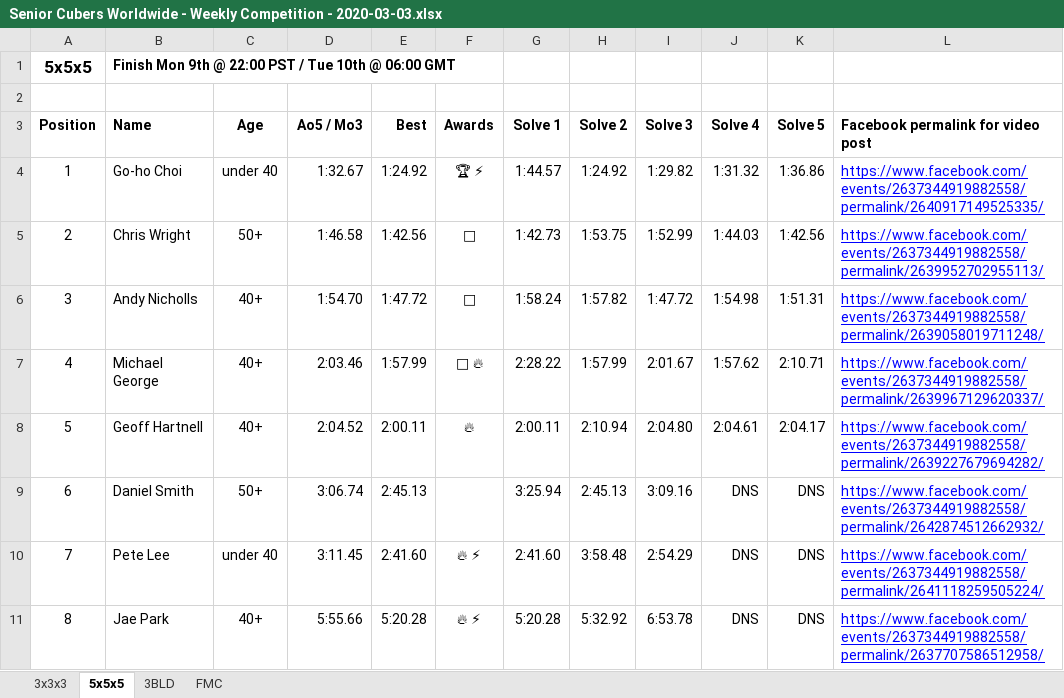
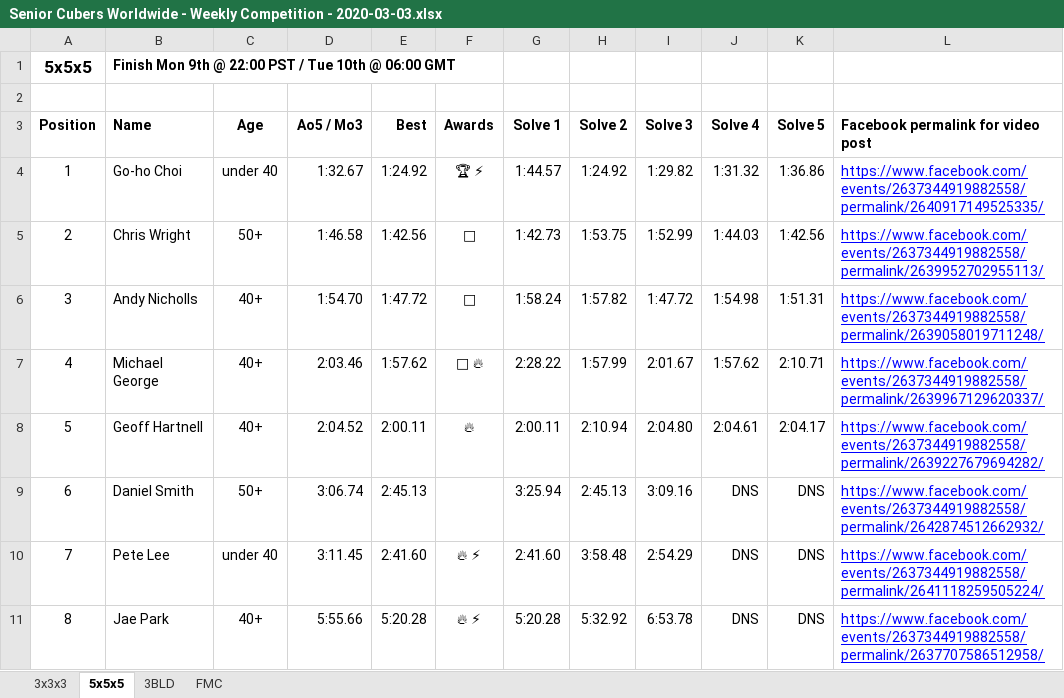
Before and after one commit to Logiqx/scw-comp, an Excel workbook: data/2020-03-03/Senior Cubers Worldwide - Weekly Competition - 2020-03-03.xlsx, sheet 5x5x5, drawn as a sheet; only a part is shown; values as stored, in another font and other column widths than the file's, no borders; the diff names each change by its address in the sheet, - before the commit and + after, or states it on an @@ line.

```diff
--- a/data/2020-03-03/Senior Cubers Worldwide - Weekly Competition - 2020-03-03.xlsx (sheet 5x5x5)
+++ b/data/2020-03-03/Senior Cubers Worldwide - Weekly Competition - 2020-03-03.xlsx (sheet 5x5x5)
-E7 (Best): 1:57.99
+E7 (Best): 1:57.62
```
Also changed, not shown: data/2020-03-17/Senior Cubers Worldwide - Weekly Competition - 2020-03-17.xlsx, data/2020-03-24/Senior Cubers Worldwide - Weekly Competition - 2020-03-24.xlsx, 19 other files.
